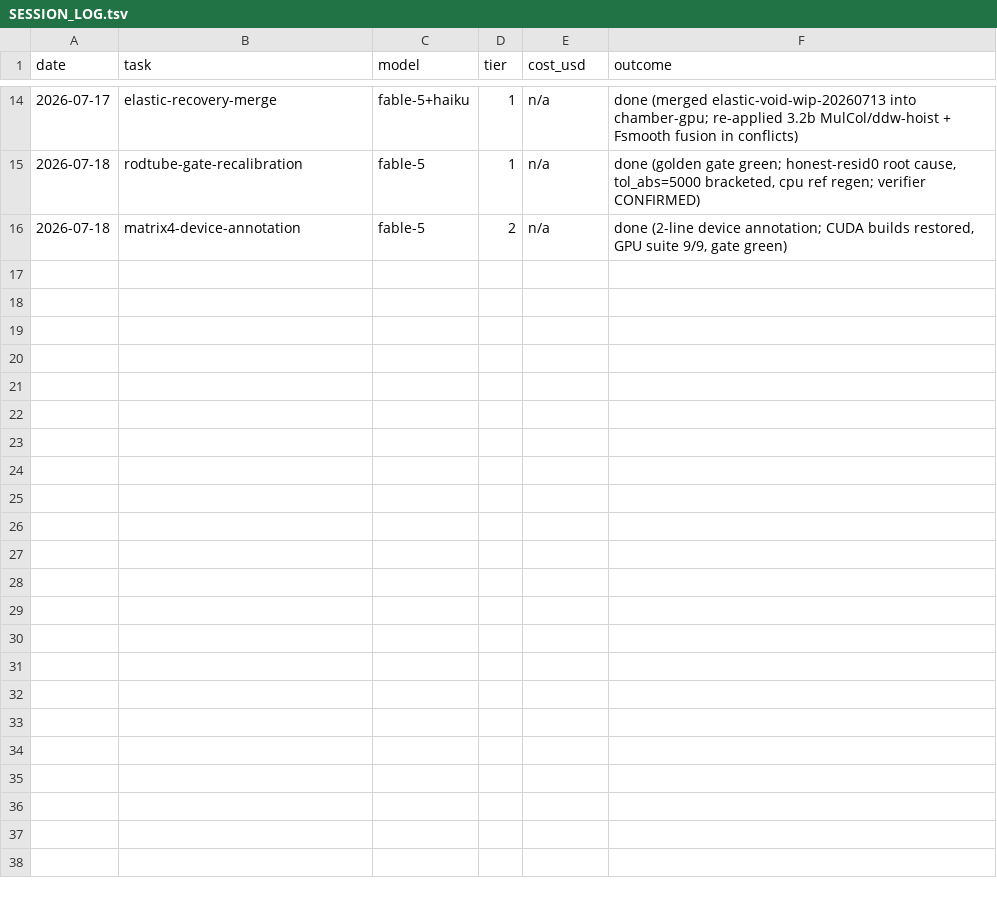
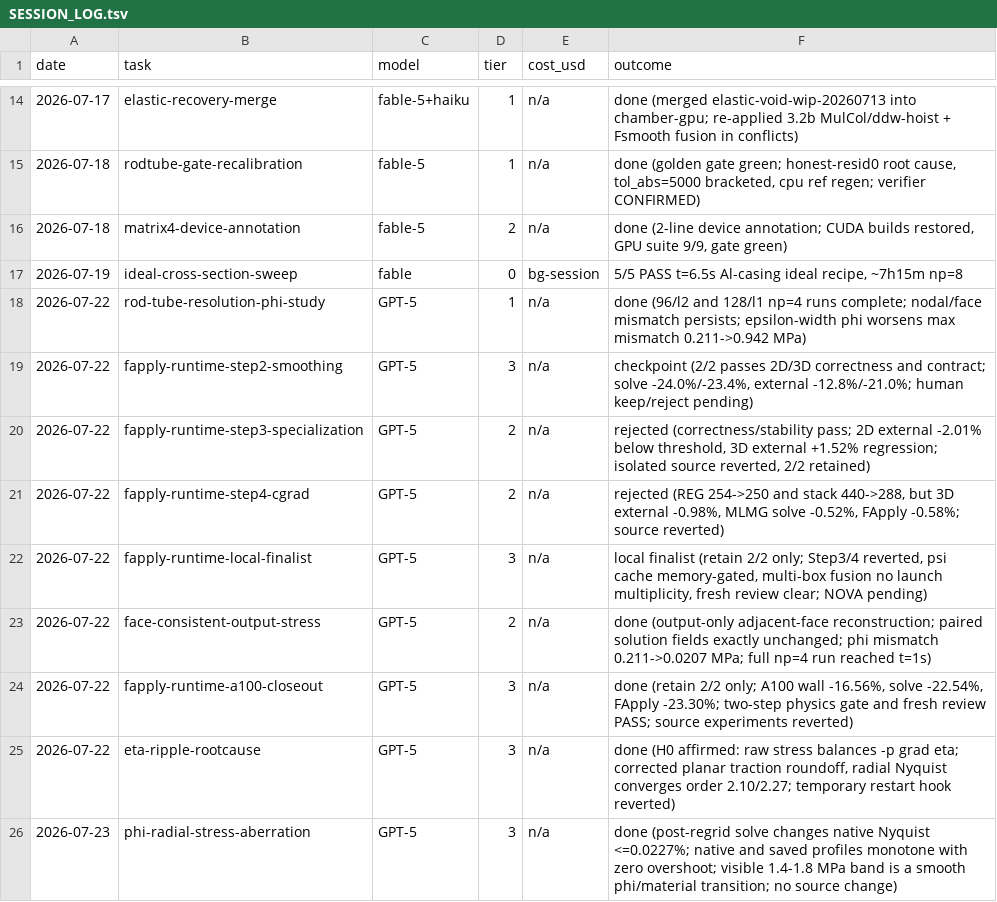
Before and after one commit to solidsgroup/alamo, a TSV file: docs/llm/SESSION_LOG.tsv, drawn as a sheet; only a part is shown, gaps mark what is left out; the diff names each change by its address in the sheet, - before the commit and + after, or states it on an @@ line.

```diff
--- a/docs/llm/SESSION_LOG.tsv
+++ b/docs/llm/SESSION_LOG.tsv
+row 17: 2026-07-19 | ideal-cross-section-sweep | fable | 0 | bg-session | 5/5 PASS t=6.5s Al-casing ideal recipe, ~7h15m np=8
+row 18: 2026-07-22 | rod-tube-resolution-phi-study | GPT-5 | 1 | n/a | done (96/l2 and 128/l1 np=4 runs complete; nodal/face mismatch persists; epsilon-width phi worsens max mismatch 0.211->0.942 MPa)
+row 19: 2026-07-22 | fapply-runtime-step2-smoothing | GPT-5 | 3 | n/a | checkpoint (2/2 passes 2D/3D correctness and contract; solve -24.0%/-23.4%, external -12.8%/-21.0%; human keep/reject pending)
+row 20: 2026-07-22 | fapply-runtime-step3-specialization | GPT-5 | 2 | n/a | rejected (correctness/stability pass; 2D external -2.01% below threshold, 3D external +1.52% regression; isolated source reverted, 2/2 retained)
+row 21: 2026-07-22 | fapply-runtime-step4-cgrad | GPT-5 | 2 | n/a | rejected (REG 254->250 and stack 440->288, but 3D external -0.98%, MLMG solve -0.52%, FApply -0.58%; source reverted)
+row 22: 2026-07-22 | fapply-runtime-local-finalist | GPT-5 | 3 | n/a | local finalist (retain 2/2 only; Step3/4 reverted, psi cache memory-gated, multi-box fusion no launch multiplicity, fresh review clear; NOVA pending)
+row 23: 2026-07-22 | face-consistent-output-stress | GPT-5 | 2 | n/a | done (output-only adjacent-face reconstruction; paired solution fields exactly unchanged; phi mismatch 0.211->0.0207 MPa; full np=4 run reached t=1s)
+row 24: 2026-07-22 | fapply-runtime-a100-closeout | GPT-5 | 3 | n/a | done (retain 2/2 only; A100 wall -16.56%, solve -22.54%, FApply -23.30%; two-step physics gate and fresh review PASS; source experiments reverted)
+row 25: 2026-07-22 | eta-ripple-rootcause | GPT-5 | 3 | n/a | done (H0 affirmed: raw stress balances -p grad eta; corrected planar traction roundoff, radial Nyquist converges order 2.10/2.27; temporary restart hook reverted)
+row 26: 2026-07-23 | phi-radial-stress-aberration | GPT-5 | 3 | n/a | done (post-regrid solve changes native Nyquist <=0.0227%; native and saved profiles monotone with zero overshoot; visible 1.4-1.8 MPa band is a smooth phi/material transition; no source change)
```
Also changed, not shown: 14 other files.
